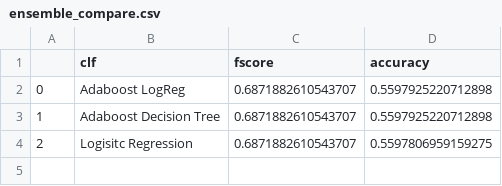
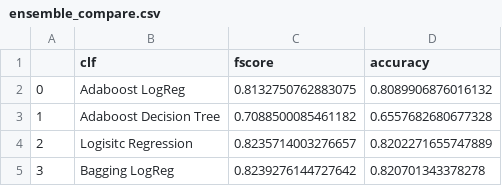
Before and after one commit to rohan-hitchcock/comp30027-machine-learning, a CSV file: ass2/results/lgr/ensemble_compare.csv, drawn as a sheet.

Commit message:
Compared ensembling methods for Logistic Regression

```diff
--- a/ass2/results/lgr/ensemble_compare.csv
+++ b/ass2/results/lgr/ensemble_compare.csv
@@ -1,4 +1,5 @@
 ,clf,fscore,accuracy
-0,Adaboost LogReg,0.6871882610543707,0.5597925220712898
-1,Adaboost Decision Tree,0.6871882610543707,0.5597925220712898
-2,Logisitc Regression,0.6871882610543707,0.5597806959159275
+0,Adaboost LogReg,0.8132750762883075,0.8089906876016132
+1,Adaboost Decision Tree,0.7088500085461182,0.6557682680677328
+2,Logisitc Regression,0.8235714003276657,0.8202271655747889
+3,Bagging LogReg,0.8239276144727642,0.820701343378278
```
Also changed, not shown: 14 other files.
